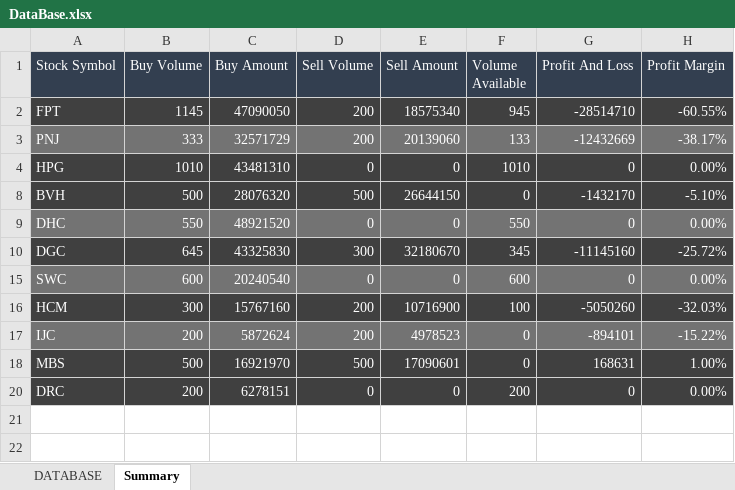
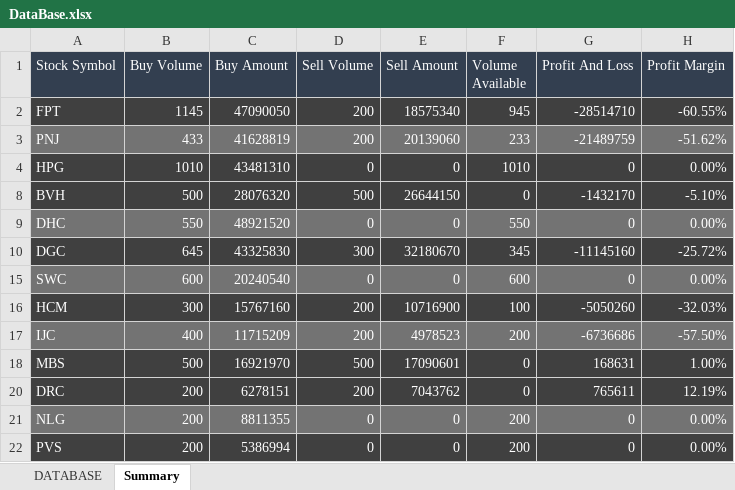
Before and after one commit to takashi92/Uipath, an Excel workbook: MailHandler/Data/DataBase.xlsx, sheet Summary, drawn as a sheet; values as stored, in another font and other column widths than the file's, no borders; table styles not drawn; the diff names each change by its address in the sheet, - before the commit and + after, or states it on an @@ line.

```diff
--- a/MailHandler/Data/DataBase.xlsx (sheet Summary)
+++ b/MailHandler/Data/DataBase.xlsx (sheet Summary)
-B3 (Buy Volume): 333
+B3 (Buy Volume): 433
-C3 (Buy Amount): 32571729
+C3 (Buy Amount): 41628819
-F3 (Volume Available): 133
+F3 (Volume Available): 233
-G3 (Profit And Loss): -12432669
+G3 (Profit And Loss): -21489759
-H3 (Profit Margin): -38.17%
+H3 (Profit Margin): -51.62%
-B17 (Buy Volume): 200
+B17 (Buy Volume): 400
-C17 (Buy Amount): 5872624
+C17 (Buy Amount): 11715209
-F17 (Volume Available): 0
+F17 (Volume Available): 200
-G17 (Profit And Loss): -894101
+G17 (Profit And Loss): -6736686
-H17 (Profit Margin): -15.22%
+H17 (Profit Margin): -57.50%
-D20 (Sell Volume): 0
+D20 (Sell Volume): 200
-E20 (Sell Amount): 0
+E20 (Sell Amount): 7043762
-F20 (Volume Available): 200
+F20 (Volume Available): 0
-G20 (Profit And Loss): 0
+G20 (Profit And Loss): 765611
-H20 (Profit Margin): 0.00%
+H20 (Profit Margin): 12.19%
+row 21: NLG | 200 | 8811355 | 0 | 0 | 200 | 0 | 0.00%
+row 22: PVS | 200 | 5386994 | 0 | 0 | 200 | 0 | 0.00%
```
Also changed, not shown: sheet DATABASE, 1 other file.
